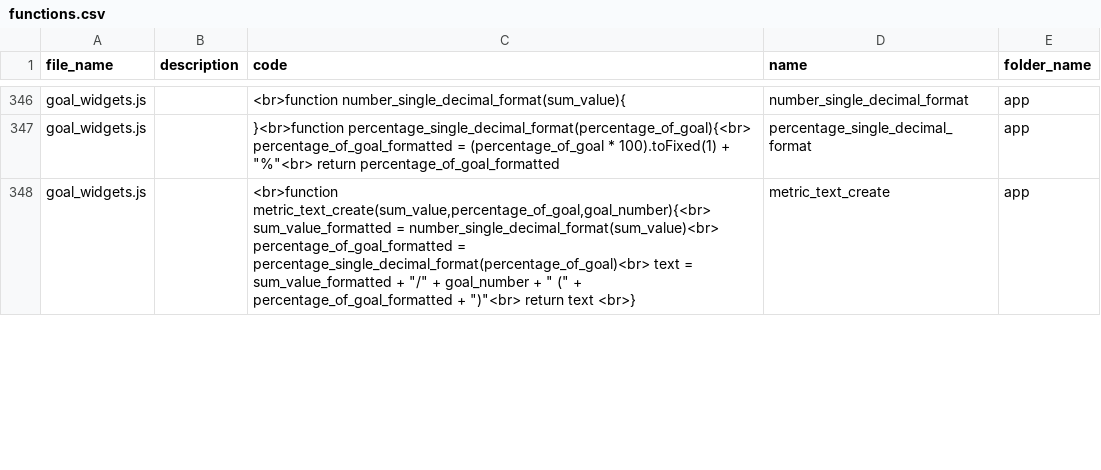
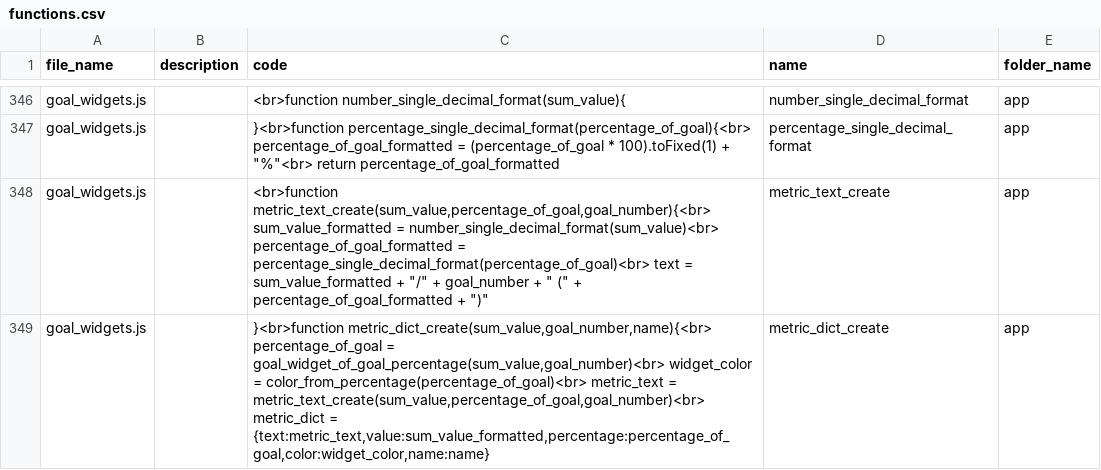
Before and after one commit to ChrisCruze/jutility, a CSV file: functions.csv, drawn as a sheet; only a part is shown, gaps mark what is left out; the diff covers the shown part only.

```diff
--- a/functions.csv
+++ b/functions.csv
@@ -347,2 +347,3 @@ goal_widgets.js,,<br>function number_single_decimal_format(sum_value){,number_si
 goal_widgets.js,,"}<br>function percentage_single_decimal_format(percentage_of_goal){<br>	percentage_of_goal_formatted =  (percentage_of_goal * 100).toFixed(1) + ""%""<br>	return percentage_of_goal_formatted",percentage_single_decimal_format,app
-goal_widgets.js,,"<br>function metric_text_create(sum_value,percentage_of_goal,goal_number){<br>	sum_value_formatted = number_single_decimal_format(sum_value)<br>	percentage_of_goal_formatted = percentage_single_decimal_format(percentage_of_goal)<br>	text = sum_value_formatted + ""/"" + goal_number + "" ("" + percentage_of_goal_formatted + "")""<br>	return text <br>}",metric_text_create,app
+goal_widgets.js,,"<br>function metric_text_create(sum_value,percentage_of_goal,goal_number){<br>	sum_value_formatted = number_single_decimal_format(sum_value)<br>	percentage_of_goal_formatted = percentage_single_decimal_format(percentage_of_goal)<br>	text = sum_value_formatted + ""/"" + goal_number + "" ("" + percentage_of_goal_formatted + "")""",metric_text_create,app
+goal_widgets.js,,"}<br>function metric_dict_create(sum_value,goal_number,name){<br>	percentage_of_goal = goal_widget_of_goal_percentage(sum_value,goal_number)<br>	widget_color = color_from_percentage(percentage_of_goal)<br>	metric_text = metric_text_create(sum_value,percentage_of_goal,goal_number)<br>	metric_dict = {text:metric_text,value:sum_value_formatted,percentage:percentage_of_goal,color:widget_color,name:name}",metric_dict_create,app
```
Also changed, not shown: 1 added row and 2 edited cells elsewhere in this file, 3 other files.
